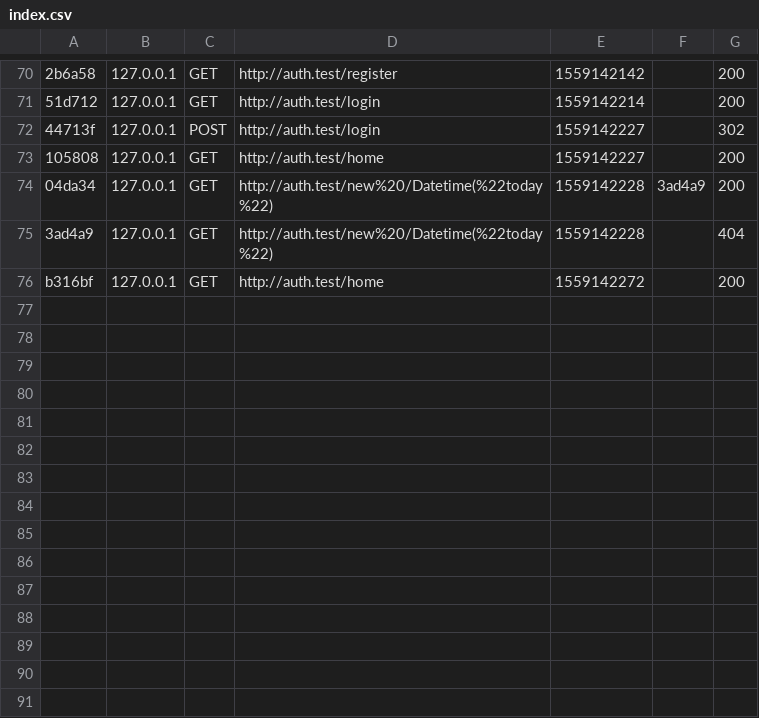
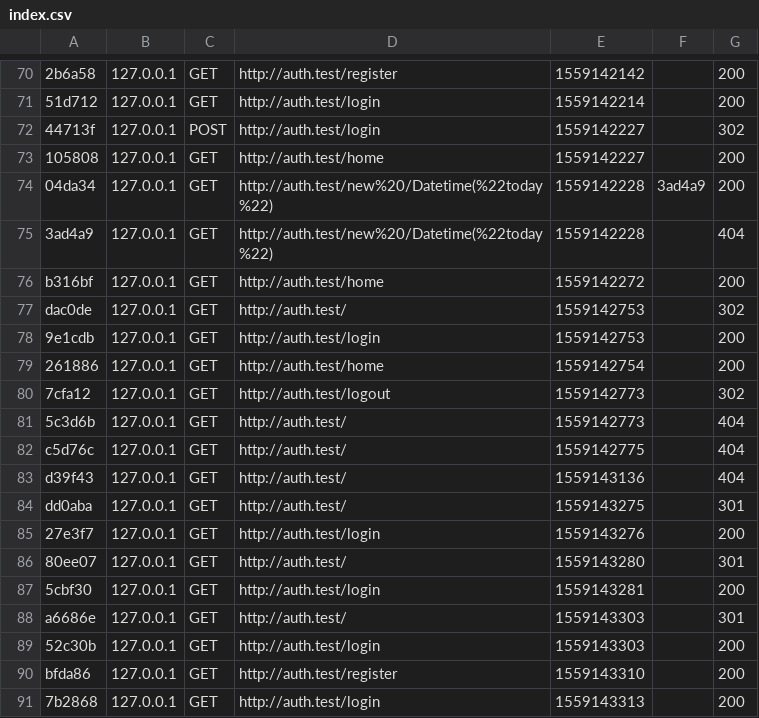
Before and after one commit to Cithors/auth, a CSV file: var/cache/dev/profiler/index.csv, drawn as a sheet; only a part is shown, gaps mark what is left out; the diff names each change by its address in the sheet, - before the commit and + after, or states it on an @@ line.

```diff
--- a/var/cache/dev/profiler/index.csv
+++ b/var/cache/dev/profiler/index.csv
+row 77: dac0de | 127.0.0.1 | GET | http://auth.test/ | 1559142753 |  | 302
+row 78: 9e1cdb | 127.0.0.1 | GET | http://auth.test/login | 1559142753 |  | 200
+row 79: 261886 | 127.0.0.1 | GET | http://auth.test/home | 1559142754 |  | 200
+row 80: 7cfa12 | 127.0.0.1 | GET | http://auth.test/logout | 1559142773 |  | 302
+row 81: 5c3d6b | 127.0.0.1 | GET | http://auth.test/ | 1559142773 |  | 404
+row 82: c5d76c | 127.0.0.1 | GET | http://auth.test/ | 1559142775 |  | 404
+row 83: d39f43 | 127.0.0.1 | GET | http://auth.test/ | 1559143136 |  | 404
+row 84: dd0aba | 127.0.0.1 | GET | http://auth.test/ | 1559143275 |  | 301
+row 85: 27e3f7 | 127.0.0.1 | GET | http://auth.test/login | 1559143276 |  | 200
+row 86: 80ee07 | 127.0.0.1 | GET | http://auth.test/ | 1559143280 |  | 301
+row 87: 5cbf30 | 127.0.0.1 | GET | http://auth.test/login | 1559143281 |  | 200
+row 88: a6686e | 127.0.0.1 | GET | http://auth.test/ | 1559143303 |  | 301
+row 89: 52c30b | 127.0.0.1 | GET | http://auth.test/login | 1559143303 |  | 200
+row 90: bfda86 | 127.0.0.1 | GET | http://auth.test/register | 1559143310 |  | 200
+row 91: 7b2868 | 127.0.0.1 | GET | http://auth.test/login | 1559143313 |  | 200
```
Also changed, not shown: 12 other files.
